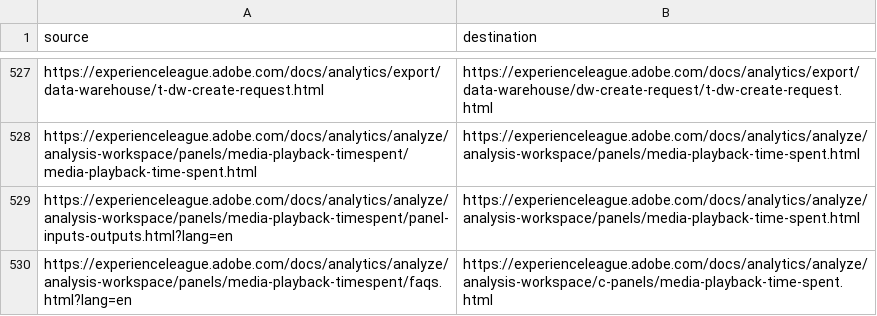
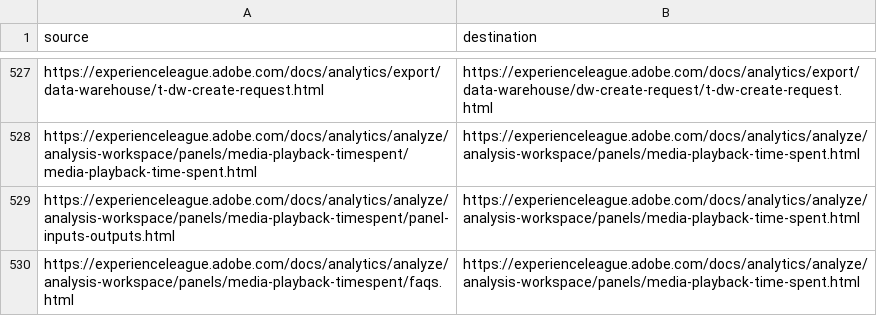
Before and after one commit to AdobeDocs/analytics.zh-Hans, a CSV file: redirects.csv, drawn as a sheet; only a part is shown, gaps mark what is left out.

Commit message:
Sync non localizable files for core commit 1c19ab74bf34f647d68a0bbfe6a49cf26899be9b

```diff
--- a/redirects.csv
+++ b/redirects.csv
@@ -528,3 +528,3 @@ https://experienceleague.adobe.com/docs/analytics/export/data-warehouse/t-dw-cre
 https://experienceleague.adobe.com/docs/analytics/analyze/analysis-workspace/panels/media-playback-timespent/media-playback-time-spent.html,https://experienceleague.adobe.com/docs/analytics/analyze/analysis-workspace/panels/media-playback-time-spent.html
-https://experienceleague.adobe.com/docs/analytics/analyze/analysis-workspace/panels/media-playback-timespent/panel-inputs-outputs.html?lang=en,https://experienceleague.adobe.com/docs/analytics/analyze/analysis-workspace/panels/media-playback-time-spent.html
-https://experienceleague.adobe.com/docs/analytics/analyze/analysis-workspace/panels/media-playback-timespent/faqs.html?lang=en,https://experienceleague.adobe.com/docs/analytics/analyze/analysis-workspace/c-panels/media-playback-time-spent.html
+https://experienceleague.adobe.com/docs/analytics/analyze/analysis-workspace/panels/media-playback-timespent/panel-inputs-outputs.html,https://experienceleague.adobe.com/docs/analytics/analyze/analysis-workspace/panels/media-playback-time-spent.html
+https://experienceleague.adobe.com/docs/analytics/analyze/analysis-workspace/panels/media-playback-timespent/faqs.html,https://experienceleague.adobe.com/docs/analytics/analyze/analysis-workspace/panels/media-playback-time-spent.html
```
